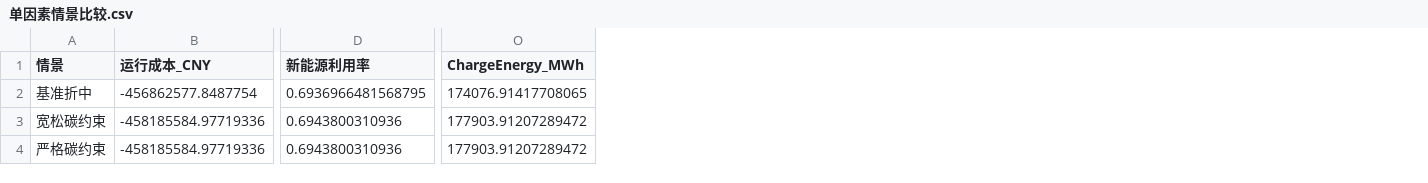
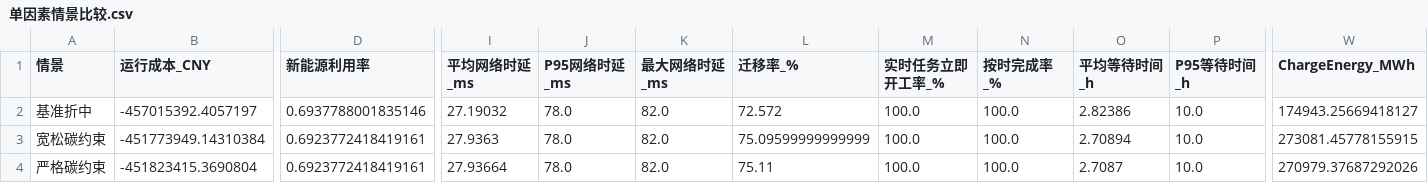
Before and after one commit to eager-eng/2606, a CSV file: outputs/问题四计算结果/单因素情景比较.csv, drawn as a sheet; only a part is shown, gaps mark what is left out; addresses are those after the commit; the diff covers the shown part only; the diff names each change by its address in the sheet, - before the commit and + after, or states it on an @@ line.

```diff
--- a/outputs/问题四计算结果/单因素情景比较.csv
+++ b/outputs/问题四计算结果/单因素情景比较.csv
+column I (平均网络时延_ms), rows 2-4: 27.19032 | 27.9363 | 27.93664
+column J (P95网络时延_ms), rows 2-4: all 78.0
+column K (最大网络时延_ms), rows 2-4: all 82.0
+column L (迁移率_%), rows 2-4: 72.572 | 75.09599999999999 | 75.11
+column M (实时任务立即开工率_%), rows 2-4: all 100.0
+column N (按时完成率_%), rows 2-4: all 100.0
+column O (平均等待时间_h), rows 2-4: 2.82386 | 2.70894 | 2.7087
+column P (P95等待时间_h), rows 2-4: all 10.0
-B2 (运行成本_CNY): -456862577.8487754
+B2 (运行成本_CNY): -457015392.4057197
-D2 (新能源利用率): 0.6936966481568795
+D2 (新能源利用率): 0.6937788001835146
-W2 (ChargeEnergy_MWh): 174076.91417708065
+W2 (ChargeEnergy_MWh): 174943.25669418127
-B3 (运行成本_CNY): -458185584.97719336
+B3 (运行成本_CNY): -451773949.14310384
-D3:D4 (新能源利用率): 0.6943800310936
+D3:D4 (新能源利用率): 0.6923772418419161
-W3 (ChargeEnergy_MWh): 177903.91207289472
+W3 (ChargeEnergy_MWh): 273081.45778155915
-B4 (运行成本_CNY): -458185584.97719336
+B4 (运行成本_CNY): -451823415.3690804
-W4 (ChargeEnergy_MWh): 177903.91207289472
+W4 (ChargeEnergy_MWh): 270979.37687292026
```
Also changed, not shown: 61 edited cells elsewhere in this file, outputs/问题四计算结果/Pareto方案及折中方案.csv, outputs/问题四计算结果/基准折中方案综合结果.csv, 18 other files.
